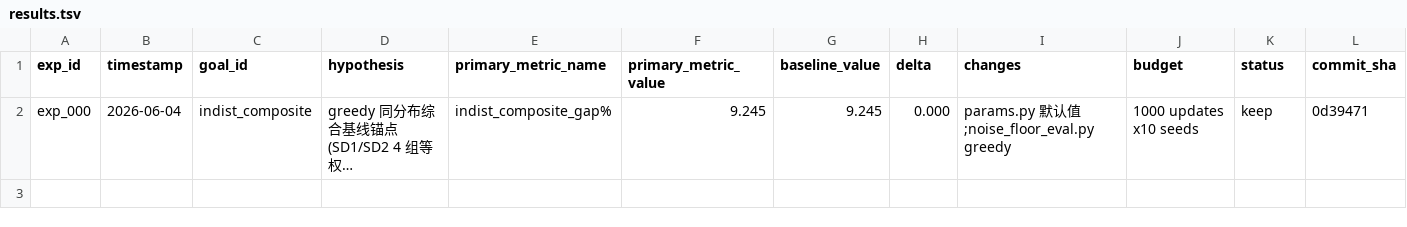
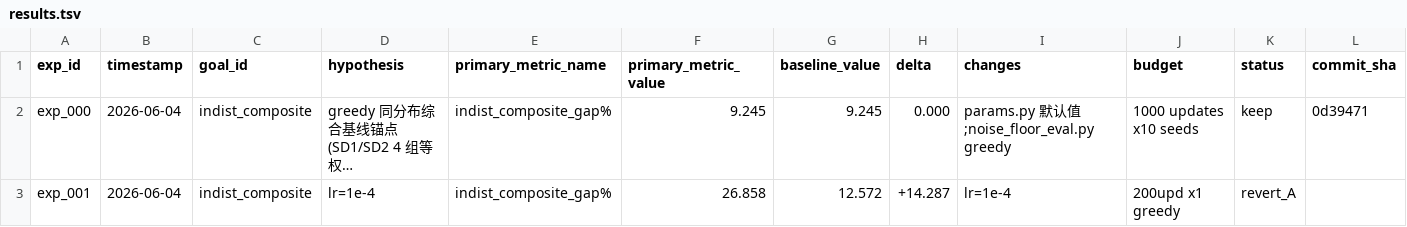
Before and after one commit to Alwayspushthru/Bipartite-graph-network-for-FJSP, a TSV file: results.tsv, drawn as a sheet; long unchanged cells end in …; the diff names each change by its address in the sheet, - before the commit and + after, or states it on an @@ line.

Commit message:
[log] exp#001: revert_A (26.86 vs ref 12.57)

```diff
--- a/results.tsv
+++ b/results.tsv
+row 3: exp_001 | 2026-06-04 | indist_composite | lr=1e-4 | indist_composite_gap% | 26.858 | 12.572 | +14.287 | lr=1e-4 | 200upd x1 greedy | revert_A
```
